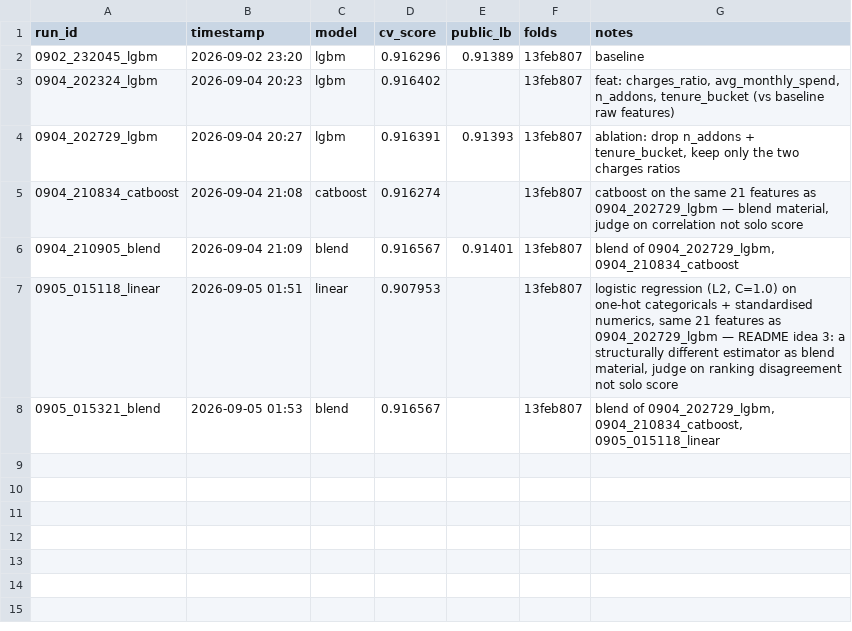
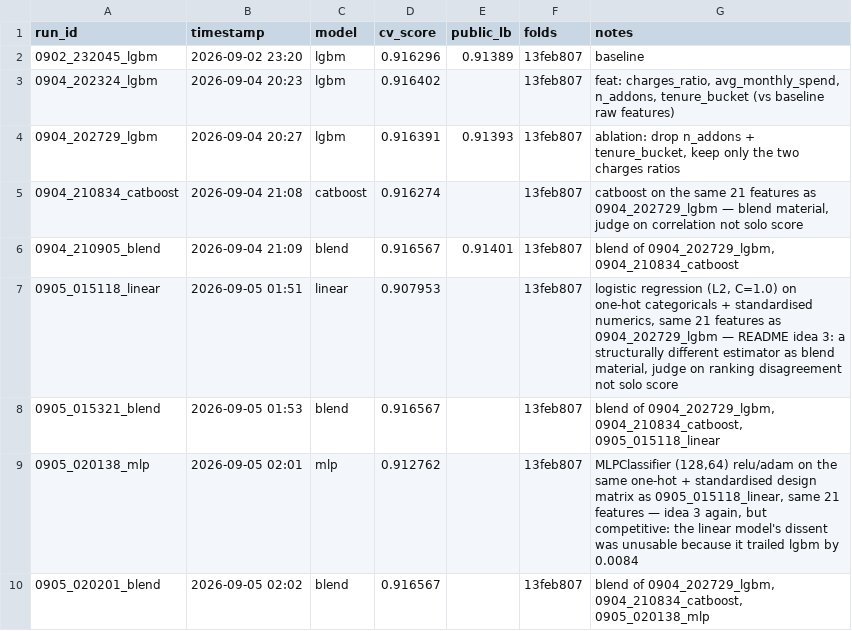
Before and after one commit to nbegumc/predict-customer-churn, a CSV file: experiments.csv, drawn as a sheet.

```diff
--- a/experiments.csv
+++ b/experiments.csv
@@ -8 +8,3 @@ run_id,timestamp,model,cv_score,public_lb,folds,notes
 0905_015321_blend,2026-09-05 01:53,blend,0.916567,,13feb807,"blend of 0904_202729_lgbm, 0904_210834_catboost, 0905_015118_linear"
+0905_020138_mlp,2026-09-05 02:01,mlp,0.912762,,13feb807,"MLPClassifier (128,64) relu/adam on the same one-hot + standardised design matrix as 0905_015118_linear, same 21 features — idea 3 again, but competitive: the linear model's dissent was unusable because it trailed lgbm by 0.0084"
+0905_020201_blend,2026-09-05 02:02,blend,0.916567,,13feb807,"blend of 0904_202729_lgbm, 0904_210834_catboost, 0905_020138_mlp"
```
Also changed, not shown: 4 other files.
